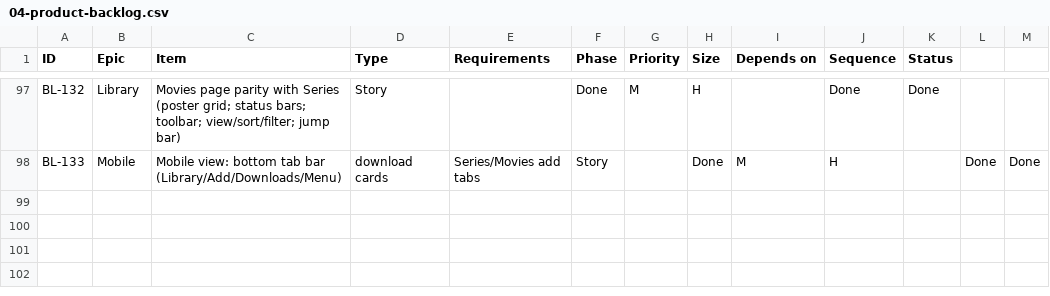
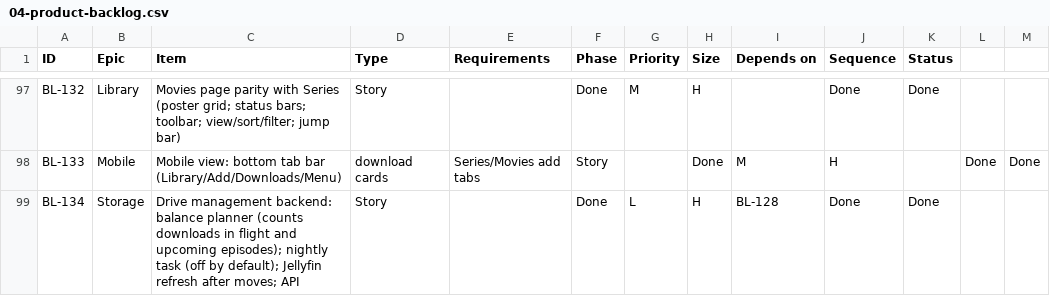
Before and after one commit to flintstrike-nz/Cinnabarr, a CSV file: docs/product/04-product-backlog.csv, drawn as a sheet; only a part is shown, gaps mark what is left out.

```diff
--- a/docs/product/04-product-backlog.csv
+++ b/docs/product/04-product-backlog.csv
@@ -98 +98,2 @@ BL-132,Library,Movies page parity with Series (poster grid; status bars; toolbar
 BL-133,Mobile,Mobile view: bottom tab bar (Library/Add/Downloads/Menu), download cards, Series/Movies add tabs,Story,,Done,M,H,,Done,Done
+BL-134,Storage,Drive management backend: balance planner (counts downloads in flight and upcoming episodes); nightly task (off by default); Jellyfin refresh after moves; API,Story,,Done,L,H,BL-128,Done,Done
```
Also changed, not shown: 10 other files.
